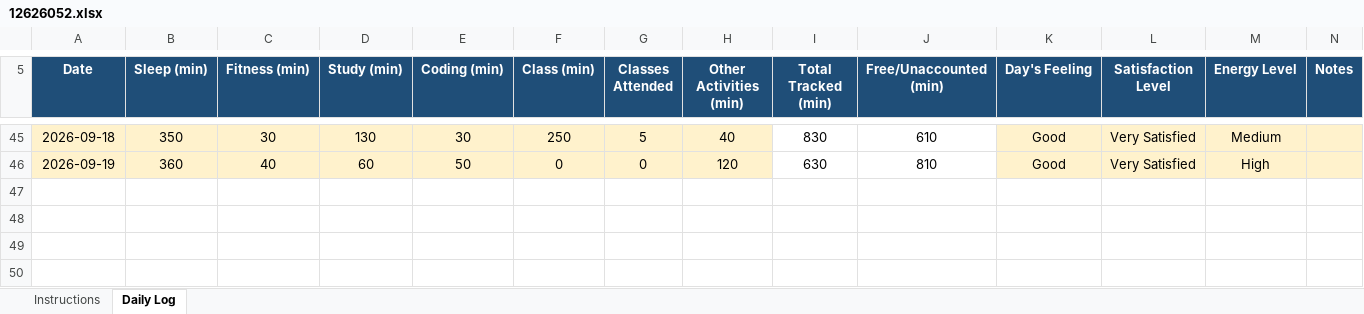
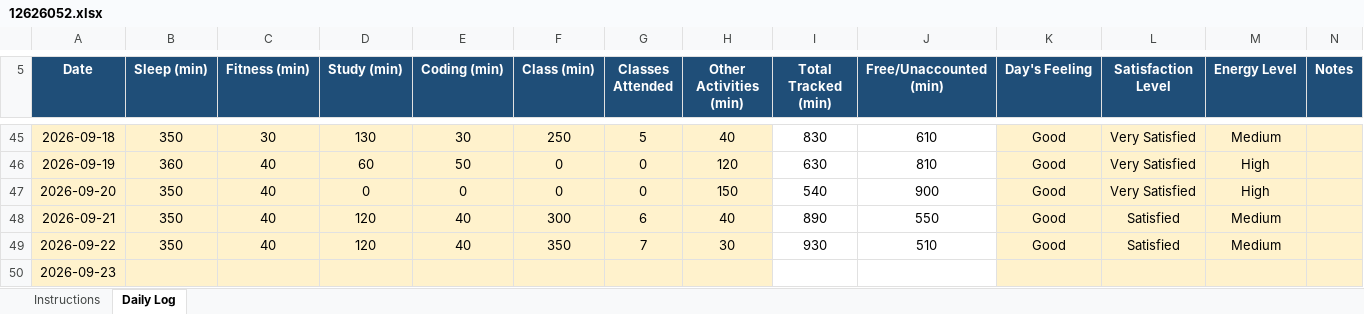
Before and after one commit to shivnath2003/CAP776, an Excel workbook: 12626052.xlsx, sheet Daily Log, drawn as a sheet; only a part is shown, gaps mark what is left out; values as stored, in another font and other column widths than the file's, no borders; conditional formats not drawn; the diff names each change by its address in the sheet, - before the commit and + after, or states it on an @@ line.

Commit message:
daily activity report

```diff
--- a/12626052.xlsx (sheet Daily Log)
+++ b/12626052.xlsx (sheet Daily Log)
+row 47: 2026-09-20 | 350 | 40 | 0 | 0 | 0 | 0 | 150 | 540 | 900 | Good | Very Satisfied | High
+row 48: 2026-09-21 | 350 | 40 | 120 | 40 | 300 | 6 | 40 | 890 | 550 | Good | Satisfied | Medium
+row 49: 2026-09-22 | 350 | 40 | 120 | 40 | 350 | 7 | 30 | 930 | 510 | Good | Satisfied | Medium
+row 50: 2026-09-23
```
